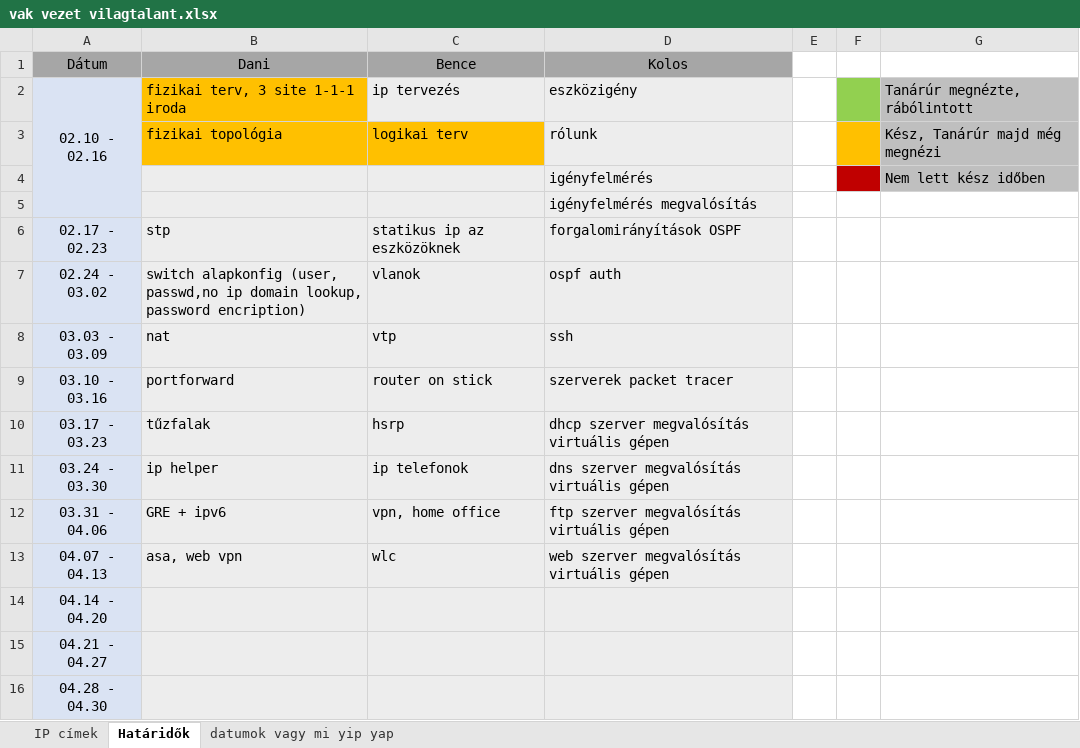
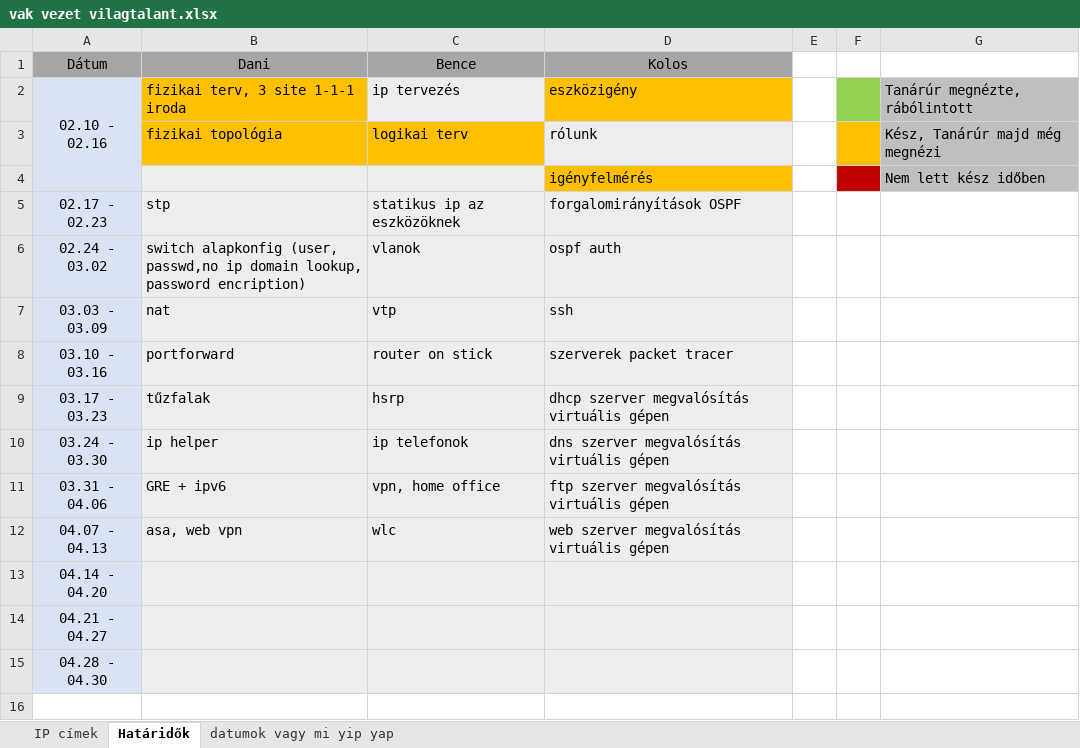
Before and after one commit to Leonidassz/Vizsgaremek-D-K-B, an Excel workbook: vak vezet vilagtalant.xlsx, sheet Határidők, drawn as a sheet; values as stored, in another font and other column widths than the file's, no borders; the diff names each change by its address in the sheet, - before the commit and + after, or states it on an @@ line.

```diff
--- a/vak vezet vilagtalant.xlsx (sheet Határidők)
+++ b/vak vezet vilagtalant.xlsx (sheet Határidők)
-D2 fill: #EDEDED
+D2 fill: #FFC000
-D4 fill: #EDEDED
+D4 fill: #FFC000
-row 5:  |  |  | igényfelmérés megvalósítás
```
Also changed, not shown: sheet IP címek, 1 other file.
